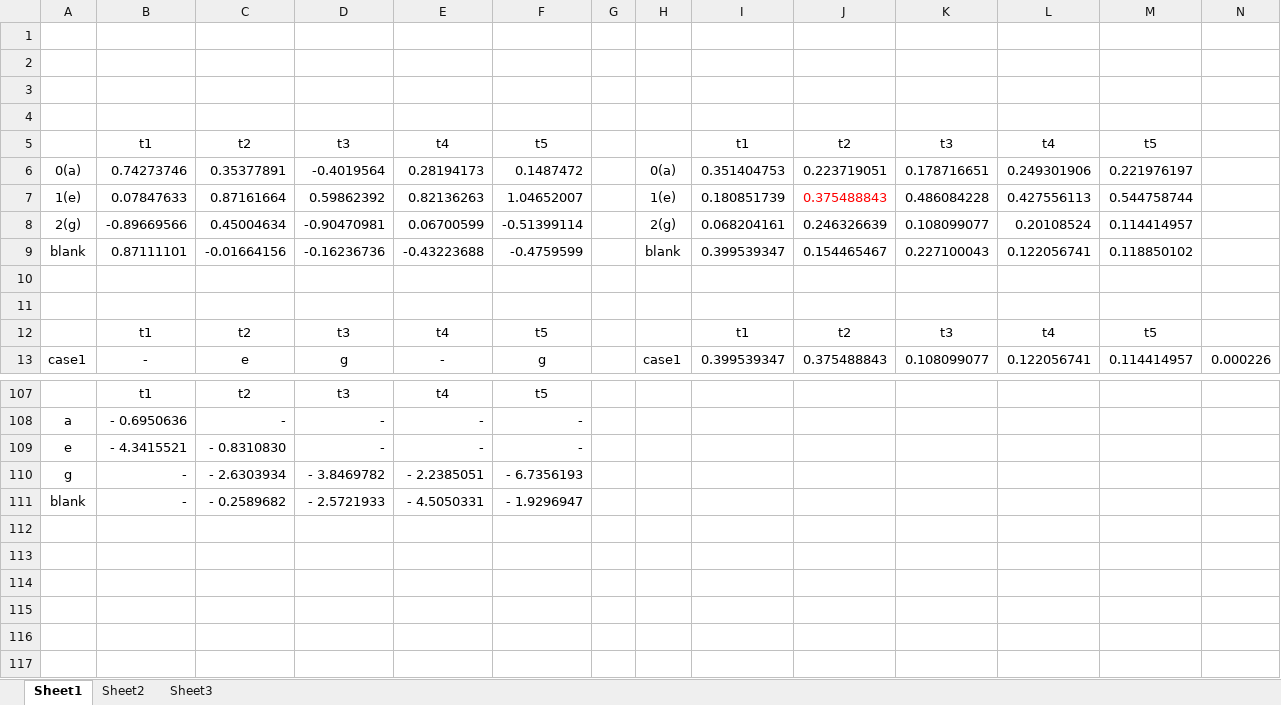
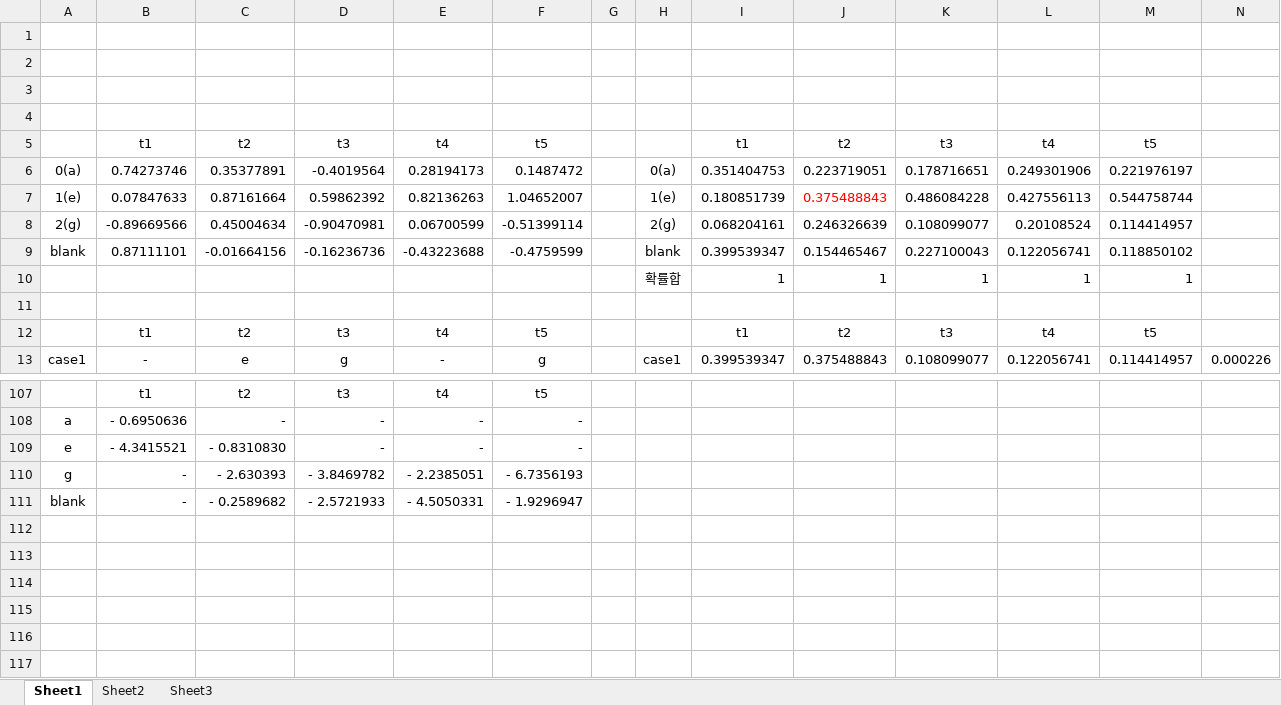
Before and after one commit to hccho2/hccho2FirstGitProject, an Excel workbook: CTC.xlsx, sheet Sheet1, drawn as a sheet; only a part is shown, gaps mark what is left out; values as stored, in another font and other column widths than the file's, no borders; rows hold the shown columns only; the diff names each change by its address in the sheet, - before the commit and + after, or states it on an @@ line.

Commit message:
Add files via upload

```diff
--- a/CTC.xlsx (sheet Sheet1)
+++ b/CTC.xlsx (sheet Sheet1)
-row 10: (empty)
+row 10:  |  |  |  |  |  |  | 확률합 | 1 | 1 | 1 | 1 | 1
-C110: - 2.6303934
+C110: - 2.630393
```
